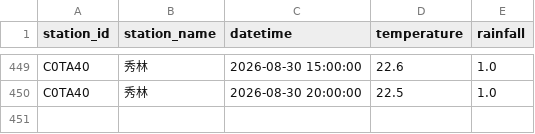
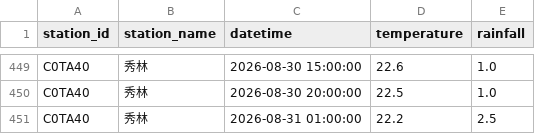
Before and after one commit to be-a-cell/weather-monitor, a CSV file: stations_data/C0TA40_秀林.csv, drawn as a sheet; only a part is shown, gaps mark what is left out; the diff names each change by its address in the sheet, - before the commit and + after, or states it on an @@ line.

```diff
--- a/stations_data/C0TA40_秀林.csv
+++ b/stations_data/C0TA40_秀林.csv
+row 451: C0TA40 | 秀林 | 2026-08-31 01:00:00 | 22.2 | 2.5
```
Also changed, not shown: stations_data/C0T9D0_和中.csv, stations_data/C0TA50_和仁.csv, 5 other files.
